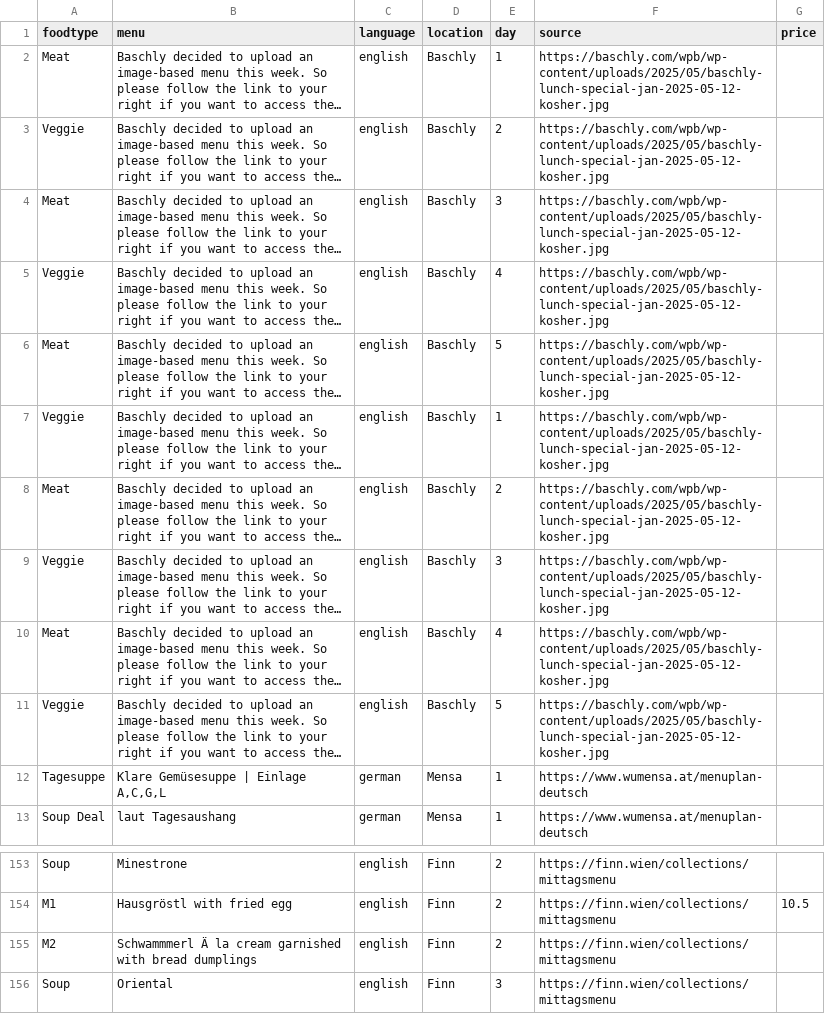
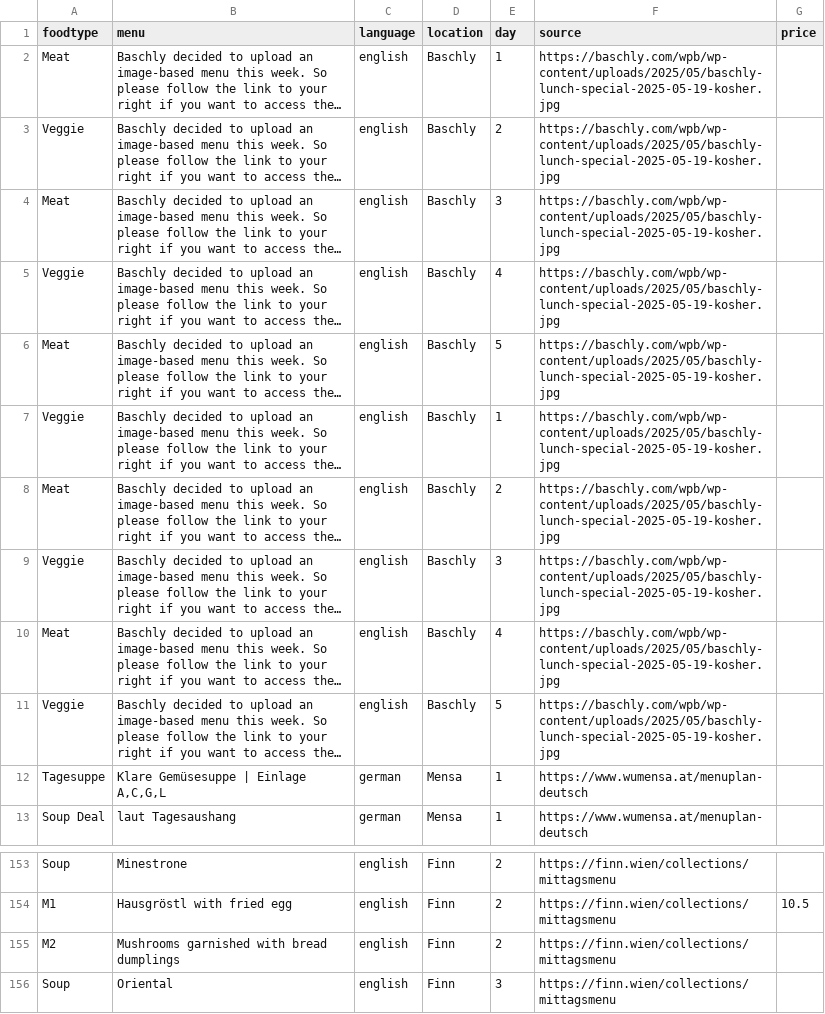
Before and after one commit to maxmheinze/menuscrape, a CSV file: menu_data.csv, drawn as a sheet; only a part is shown, gaps mark what is left out; long unchanged cells end in …; the diff names each change by its address in the sheet, - before the commit and + after, or states it on an @@ line.

```diff
--- a/menu_data.csv
+++ b/menu_data.csv
-F2:F11 (source): https://baschly.com/wpb/wp-content/uploads/2025/05/baschly-lunch-special-jan-2025-05-12-kosher.jpg
+F2:F11 (source): https://baschly.com/wpb/wp-content/uploads/2025/05/baschly-lunch-special-2025-05-19-kosher.jpg
-B155 (menu): Schwammmerl Ä la cream garnished with…
+B155 (menu): Mushrooms garnished with…
```
Also changed, not shown: 1 other file.
